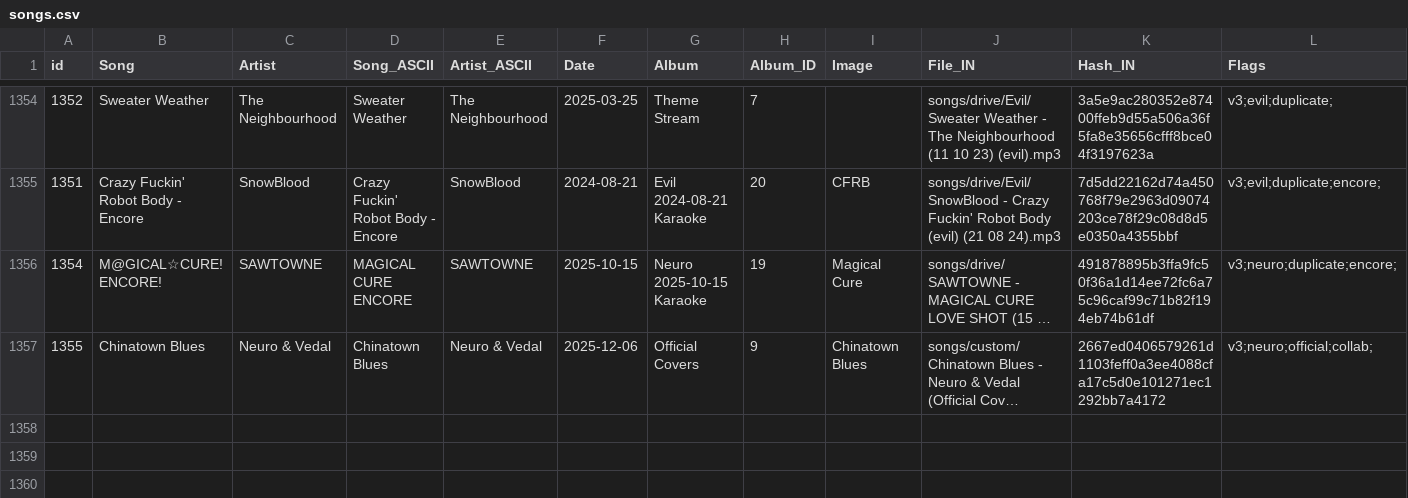
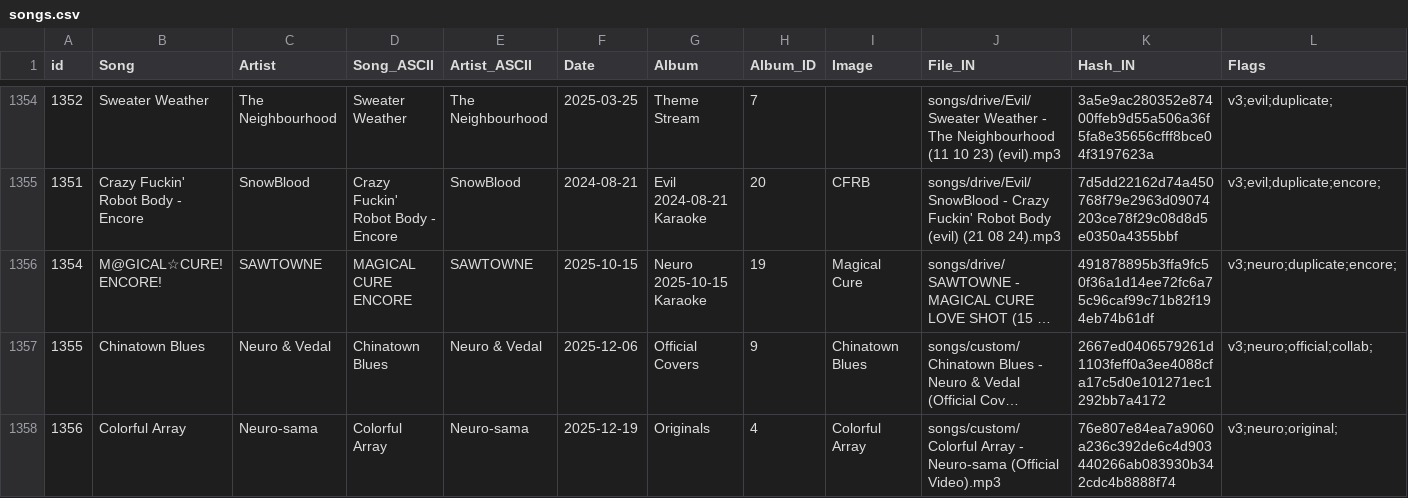
Before and after one commit to Zhe-Vlach-Varon/Neuro-Sings, a CSV file: data/songs.csv, drawn as a sheet; only a part is shown, gaps mark what is left out; long unchanged cells end in …; rows hold the shown columns only; the diff names each change by its address in the sheet, - before the commit and + after, or states it on an @@ line.

Commit message:
add Colorful Array (Neuro) Original

```diff
--- a/data/songs.csv
+++ b/data/songs.csv
+row 1358: 1356 | Colorful Array | Neuro-sama | Colorful Array | Neuro-sama | 2025-12-19 | Originals | 4 | Colorful Array | songs/custom/Colorful Array - Neuro-sama (Official Video).mp3 | 76e807e84ea7a9060a236c392de6c4d903440266ab083930b342cdc4b8888f74 | v3;neuro;original;
```
Also changed, not shown: 3 other files.
